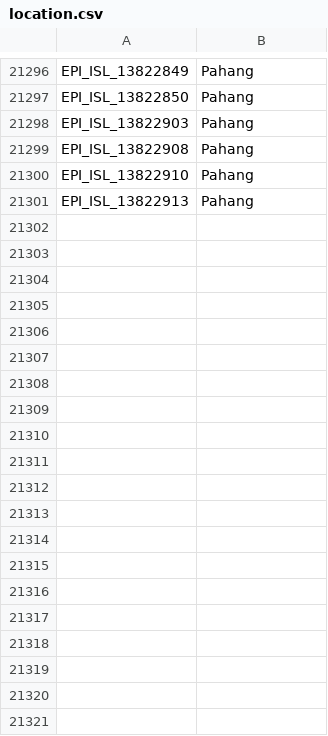
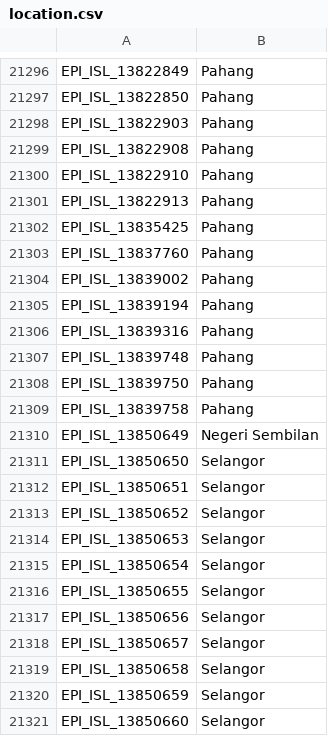
Before and after one commit to mgvi-nibm/c19-gsv, a CSV file: location.csv, drawn as a sheet; only a part is shown, gaps mark what is left out; the diff covers the shown part only; the diff names each change by its address in the sheet, - before the commit and + after, or states it on an @@ line.

```diff
--- a/location.csv
+++ b/location.csv
+row 21302: EPI_ISL_13835425 | Pahang
+row 21303: EPI_ISL_13837760 | Pahang
+row 21304: EPI_ISL_13839002 | Pahang
+row 21305: EPI_ISL_13839194 | Pahang
+row 21306: EPI_ISL_13839316 | Pahang
+row 21307: EPI_ISL_13839748 | Pahang
+row 21308: EPI_ISL_13839750 | Pahang
+row 21309: EPI_ISL_13839758 | Pahang
+row 21310: EPI_ISL_13850649 | Negeri Sembilan
+row 21311: EPI_ISL_13850650 | Selangor
+row 21312: EPI_ISL_13850651 | Selangor
+row 21313: EPI_ISL_13850652 | Selangor
+row 21314: EPI_ISL_13850653 | Selangor
+row 21315: EPI_ISL_13850654 | Selangor
+row 21316: EPI_ISL_13850655 | Selangor
+row 21317: EPI_ISL_13850656 | Selangor
+row 21318: EPI_ISL_13850657 | Selangor
+row 21319: EPI_ISL_13850658 | Selangor
+row 21320: EPI_ISL_13850659 | Selangor
+row 21321: EPI_ISL_13850660 | Selangor
```
Also changed, not shown: 26 added rows elsewhere in this file, gender.csv, majorvariants.csv, 11 other files.
